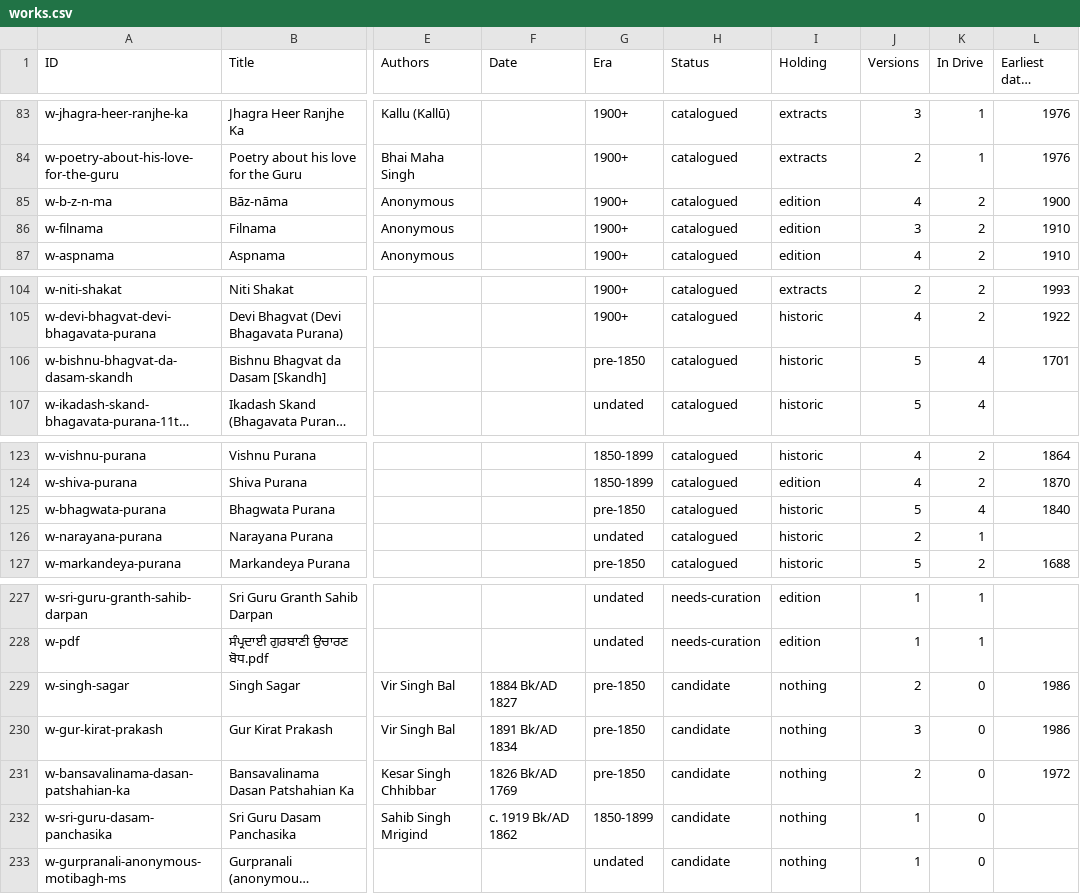
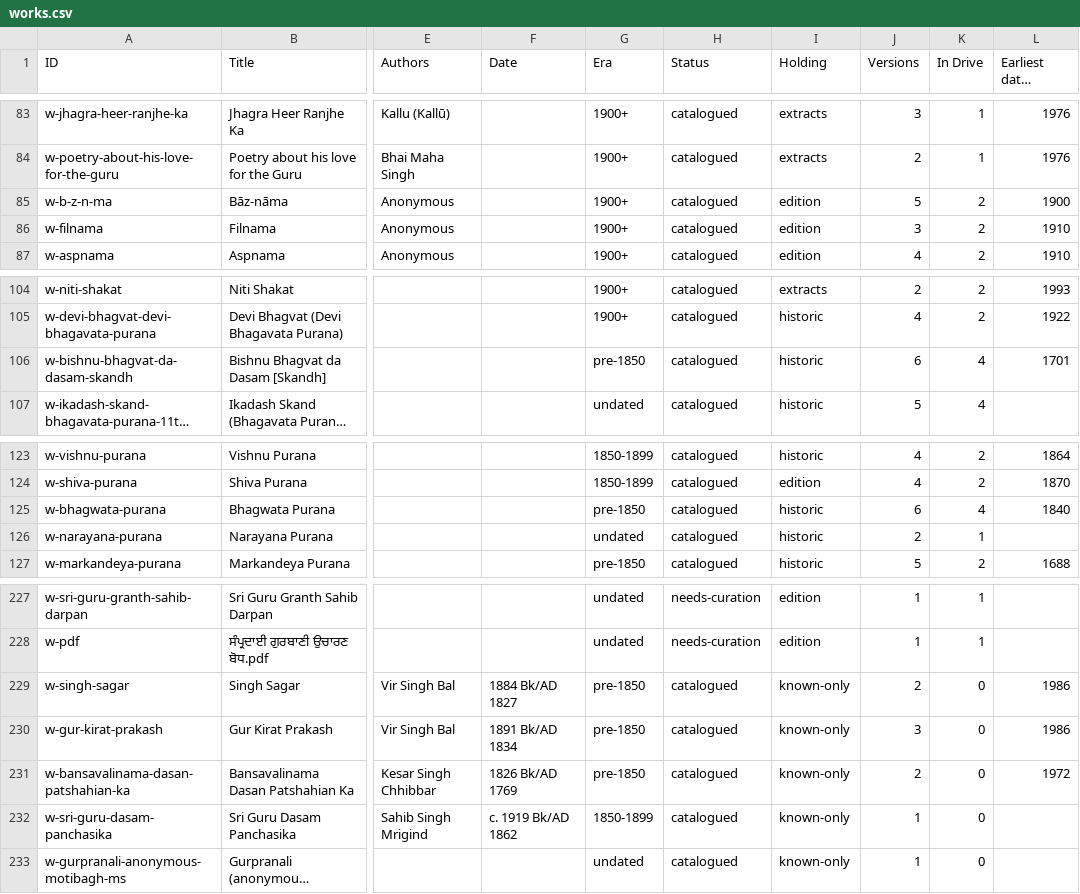
Before and after one commit to thehimmat/gurmukhi-kosh, a CSV file: pipeline/catalogue/views/works.csv, drawn as a sheet; only a part is shown, gaps mark what is left out; long unchanged cells end in …; the diff names each change by its address in the sheet, - before the commit and + after, or states it on an @@ line.

```diff
--- a/pipeline/catalogue/views/works.csv
+++ b/pipeline/catalogue/views/works.csv
-J85 (Versions): 4
+J85 (Versions): 5
-J106 (Versions): 5
+J106 (Versions): 6
-J125 (Versions): 5
+J125 (Versions): 6
-H229:H233 (Status): candidate
+H229:H233 (Status): catalogued
-I229:I233 (Holding): nothing
+I229:I233 (Holding): known-only
```
Also changed, not shown: pipeline/catalogue/views/versions.csv, pipeline/catalogue/views/wanted.csv, 3 other files.
